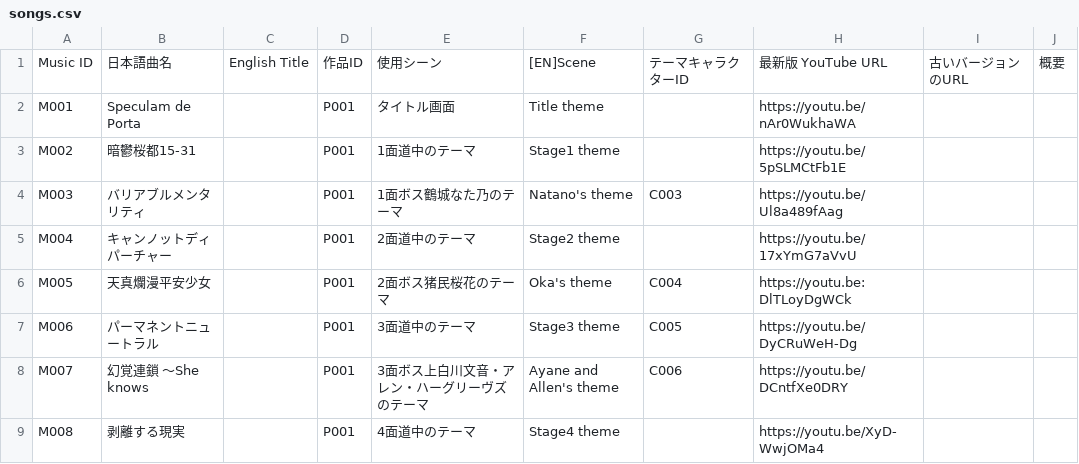
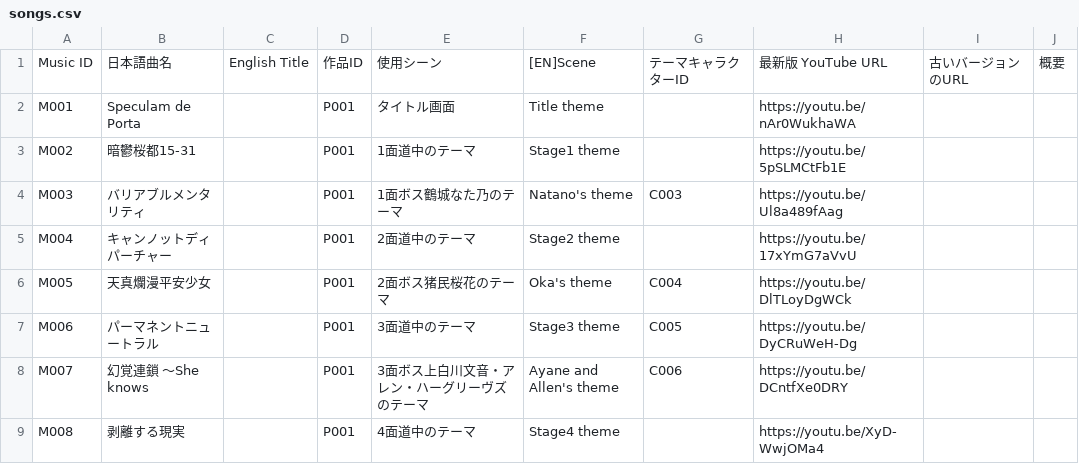
Before and after one commit to Kagami-to/Kagami-to.github.io, a CSV file: kagamito/pages/songs.csv, drawn as a sheet; only a part is shown.

Commit message:
Fix P001/P002 song metadata

```diff
--- a/kagamito/pages/songs.csv
+++ b/kagamito/pages/songs.csv
@@ -5,3 +5,3 @@ M003,バリアブルメンタリティ,,P001,1面ボス鶴城なた乃のテー
 M004,キャンノットディパーチャー,,P001,2面道中のテーマ,Stage2 theme,,https://youtu.be/17xYmG7aVvU,,
-M005,天真爛漫平安少女,,P001,2面ボス猪民桜花のテーマ,Oka's theme,C004,https://youtu.be:DlTLoyDgWCk,,
+M005,天真爛漫平安少女,,P001,2面ボス猪民桜花のテーマ,Oka's theme,C004,https://youtu.be/DlTLoyDgWCk,,
 M006,パーマネントニュートラル,,P001,3面道中のテーマ,Stage3 theme,C005,https://youtu.be/DyCRuWeH-Dg,,
```
